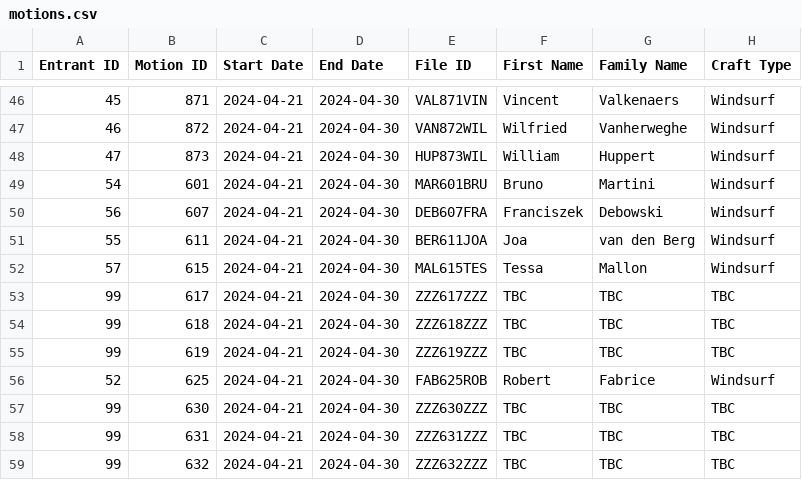
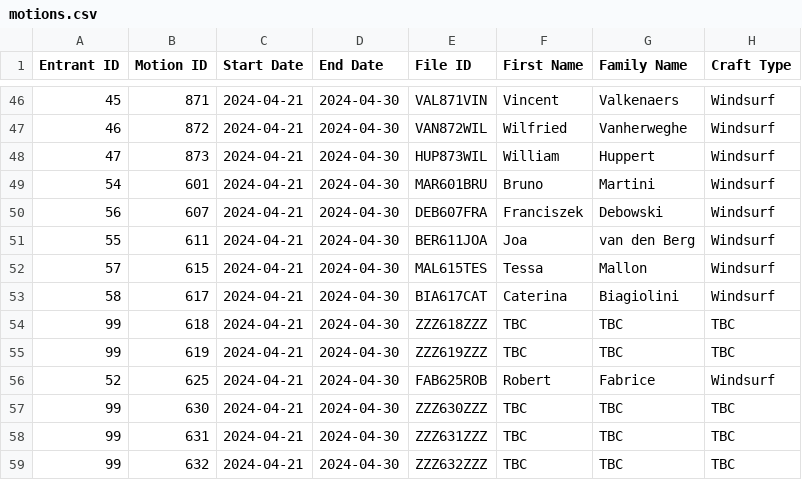
Before and after one commit to Logiqx/wst-results, a CSV file: events/2024/config/motions.csv, drawn as a sheet; only a part is shown, gaps mark what is left out.

```diff
--- a/events/2024/config/motions.csv
+++ b/events/2024/config/motions.csv
@@ -52,3 +52,3 @@ Entrant ID,Motion ID,Start Date,End Date,File ID,First Name,Family Name,Craft Ty
 57,615,2024-04-21,2024-04-30,MAL615TES,Tessa,Mallon,Windsurf
-99,617,2024-04-21,2024-04-30,ZZZ617ZZZ,TBC,TBC,TBC
+58,617,2024-04-21,2024-04-30,BIA617CAT,Caterina,Biagiolini,Windsurf
 99,618,2024-04-21,2024-04-30,ZZZ618ZZZ,TBC,TBC,TBC
```
Also changed, not shown: events/2024/config/entrants.csv, 1 other file.
